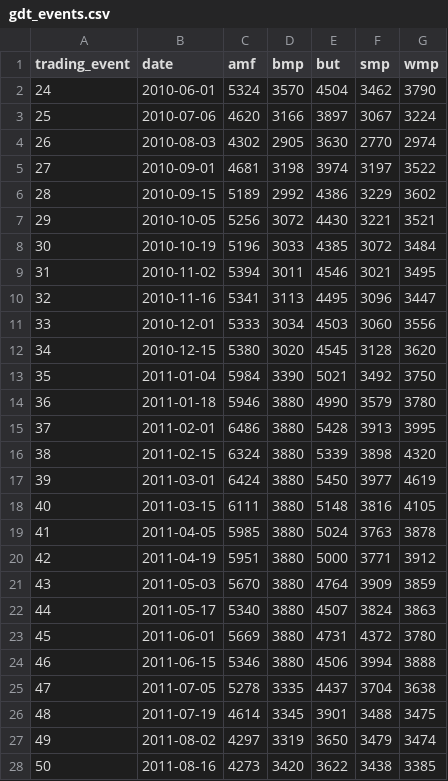
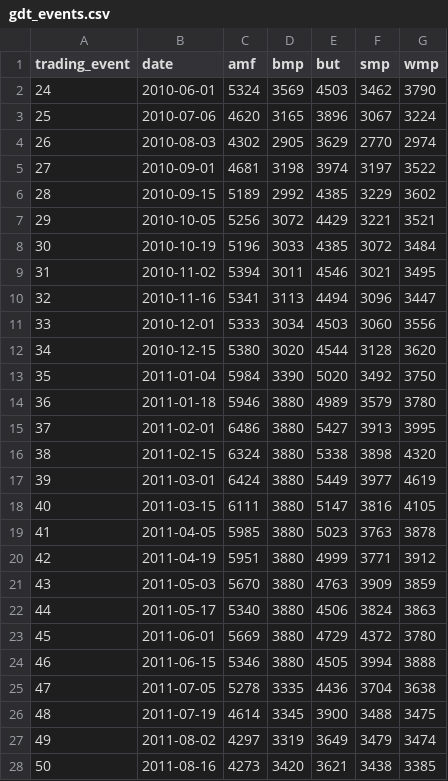
Before and after one commit to odow/dairy-analytics, a CSV file: data/processed/gdt_events.csv, drawn as a sheet; only a part is shown; the diff covers the shown part only.

```diff
--- a/data/processed/gdt_events.csv
+++ b/data/processed/gdt_events.csv
@@ -1,28 +1,28 @@
 trading_event,date,amf,bmp,but,smp,wmp
-24,2010-06-01,5324,3570,4504,3462,3790
-25,2010-07-06,4620,3166,3897,3067,3224
-26,2010-08-03,4302,2905,3630,2770,2974
+24,2010-06-01,5324,3569,4503,3462,3790
+25,2010-07-06,4620,3165,3896,3067,3224
+26,2010-08-03,4302,2905,3629,2770,2974
 27,2010-09-01,4681,3198,3974,3197,3522
-28,2010-09-15,5189,2992,4386,3229,3602
-29,2010-10-05,5256,3072,4430,3221,3521
+28,2010-09-15,5189,2992,4385,3229,3602
+29,2010-10-05,5256,3072,4429,3221,3521
 30,2010-10-19,5196,3033,4385,3072,3484
 31,2010-11-02,5394,3011,4546,3021,3495
-32,2010-11-16,5341,3113,4495,3096,3447
+32,2010-11-16,5341,3113,4494,3096,3447
 33,2010-12-01,5333,3034,4503,3060,3556
-34,2010-12-15,5380,3020,4545,3128,3620
-35,2011-01-04,5984,3390,5021,3492,3750
-36,2011-01-18,5946,3880,4990,3579,3780
-37,2011-02-01,6486,3880,5428,3913,3995
-38,2011-02-15,6324,3880,5339,3898,4320
-39,2011-03-01,6424,3880,5450,3977,4619
-40,2011-03-15,6111,3880,5148,3816,4105
-41,2011-04-05,5985,3880,5024,3763,3878
-42,2011-04-19,5951,3880,5000,3771,3912
-43,2011-05-03,5670,3880,4764,3909,3859
-44,2011-05-17,5340,3880,4507,3824,3863
-45,2011-06-01,5669,3880,4731,4372,3780
-46,2011-06-15,5346,3880,4506,3994,3888
-47,2011-07-05,5278,3335,4437,3704,3638
-48,2011-07-19,4614,3345,3901,3488,3475
-49,2011-08-02,4297,3319,3650,3479,3474
-50,2011-08-16,4273,3420,3622,3438,3385
+34,2010-12-15,5380,3020,4544,3128,3620
+35,2011-01-04,5984,3390,5020,3492,3750
+36,2011-01-18,5946,3880,4989,3579,3780
+37,2011-02-01,6486,3880,5427,3913,3995
+38,2011-02-15,6324,3880,5338,3898,4320
+39,2011-03-01,6424,3880,5449,3977,4619
+40,2011-03-15,6111,3880,5147,3816,4105
+41,2011-04-05,5985,3880,5023,3763,3878
+42,2011-04-19,5951,3880,4999,3771,3912
+43,2011-05-03,5670,3880,4763,3909,3859
+44,2011-05-17,5340,3880,4506,3824,3863
+45,2011-06-01,5669,3880,4729,4372,3780
+46,2011-06-15,5346,3880,4505,3994,3888
+47,2011-07-05,5278,3335,4436,3704,3638
+48,2011-07-19,4614,3345,3900,3488,3475
+49,2011-08-02,4297,3319,3649,3479,3474
+50,2011-08-16,4273,3420,3621,3438,3385
```
Also changed, not shown: 1 added row and 17 edited cells elsewhere in this file, 5 other files.
